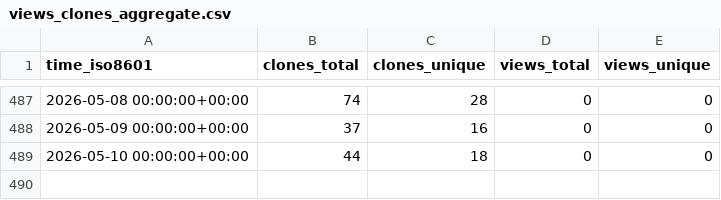
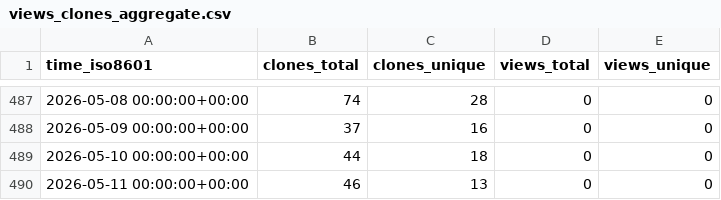
Before and after one commit to PennSIVE/ComBatFamQC, a CSV file: PennSIVE/ComBatFamQC/ghrs-data/views_clones_aggregate.csv, drawn as a sheet; only a part is shown, gaps mark what is left out; the diff names each change by its address in the sheet, - before the commit and + after, or states it on an @@ line.

```diff
--- a/PennSIVE/ComBatFamQC/ghrs-data/views_clones_aggregate.csv
+++ b/PennSIVE/ComBatFamQC/ghrs-data/views_clones_aggregate.csv
+row 490: 2026-05-11 00:00:00+00:00 | 46 | 13 | 0 | 0
```
Also changed, not shown: 1 other file.
